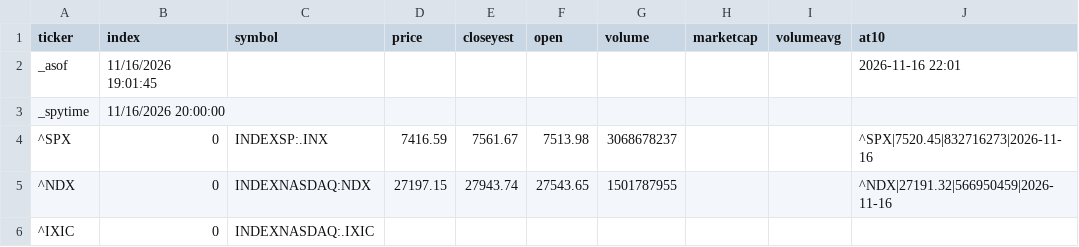
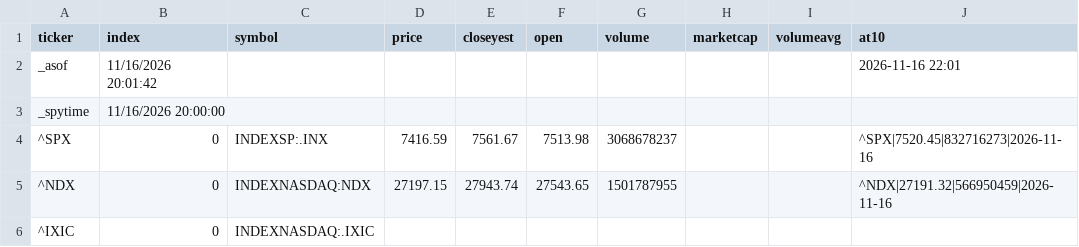
Before and after one commit to az123-stack/breadth-monitor, a CSV file: data/close_snapshot.csv, drawn as a sheet; only a part is shown; the diff names each change by its address in the sheet, - before the commit and + after, or states it on an @@ line.

Commit message:
Close snapshot 2026-11-16

```diff
--- a/data/close_snapshot.csv
+++ b/data/close_snapshot.csv
-B2 (index): 11/16/2026 19:01:45
+B2 (index): 11/16/2026 20:01:42
```
Also changed, not shown: 1 other file.
